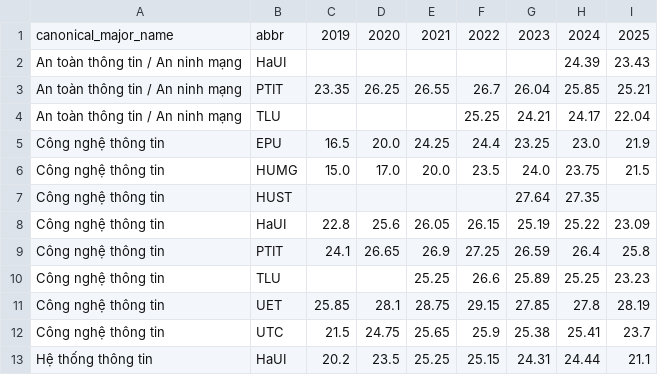
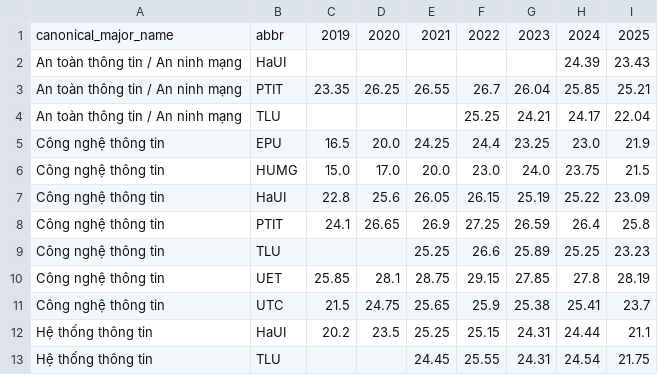
Before and after one commit to idgstone/VN-university-cutoffs, a CSV file: data/processed/cutoffs_cs_trend.csv, drawn as a sheet; only a part is shown; the shorter side is filled out with more unchanged rows.

```diff
--- a/data/processed/cutoffs_cs_trend.csv
+++ b/data/processed/cutoffs_cs_trend.csv
@@ -5,4 +5,3 @@ An toàn thông tin / An ninh mạng,TLU,,,,25.25,24.21,24.17,22.04
 Công nghệ thông tin,EPU,16.5,20.0,24.25,24.4,23.25,23.0,21.9
-Công nghệ thông tin,HUMG,15.0,17.0,20.0,23.5,24.0,23.75,21.5
-Công nghệ thông tin,HUST,,,,,27.64,27.35,
+Công nghệ thông tin,HUMG,15.0,17.0,20.0,23.0,24.0,23.75,21.5
 Công nghệ thông tin,HaUI,22.8,25.6,26.05,26.15,25.19,25.22,23.09
```
Also changed, not shown: data/processed/coverage.csv, data/processed/cutoffs_cs.csv, 7 other files.
